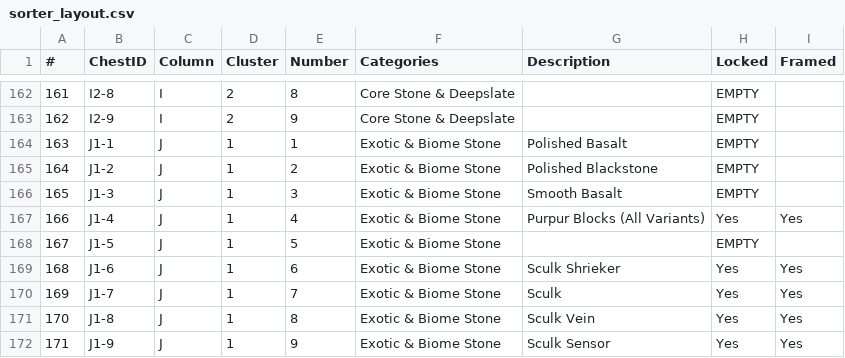
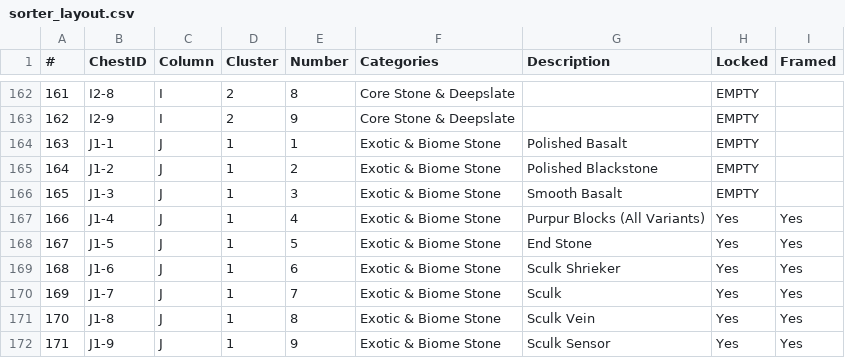
Before and after one commit to iigeshii/sorter, a CSV file: sorter_layout.csv, drawn as a sheet; only a part is shown, gaps mark what is left out.

Commit message:
fix(sorter_layout.csv): update Exotic & Biome Stone category with End Stone

```diff
--- a/sorter_layout.csv
+++ b/sorter_layout.csv
@@ -167,3 +167,3 @@
 166,J1-4,J,1,4,Exotic & Biome Stone,Purpur Blocks (All Variants),Yes,Yes
-167,J1-5,J,1,5,Exotic & Biome Stone,,EMPTY,
+167,J1-5,J,1,5,Exotic & Biome Stone,End Stone,Yes,Yes
 168,J1-6,J,1,6,Exotic & Biome Stone,Sculk Shrieker,Yes,Yes
```
